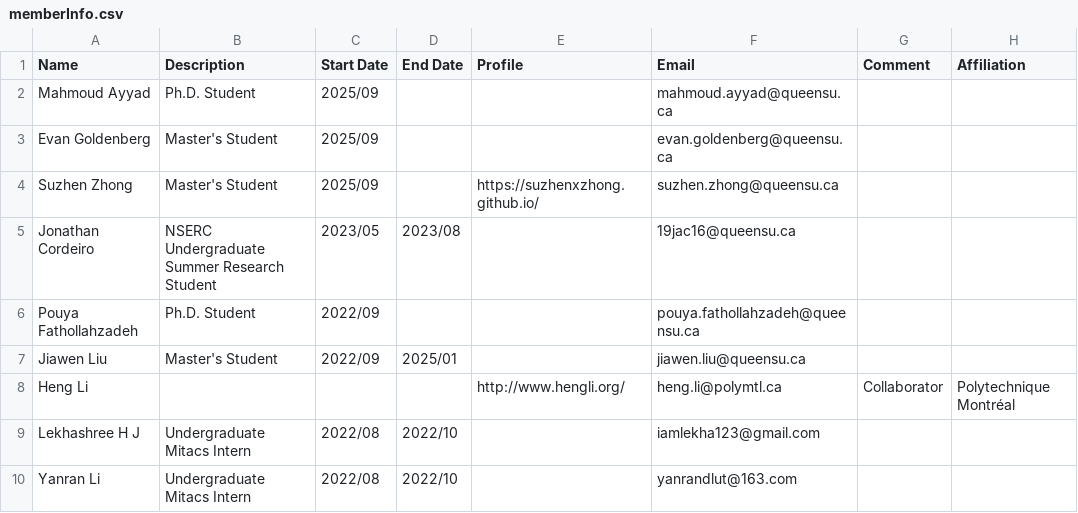
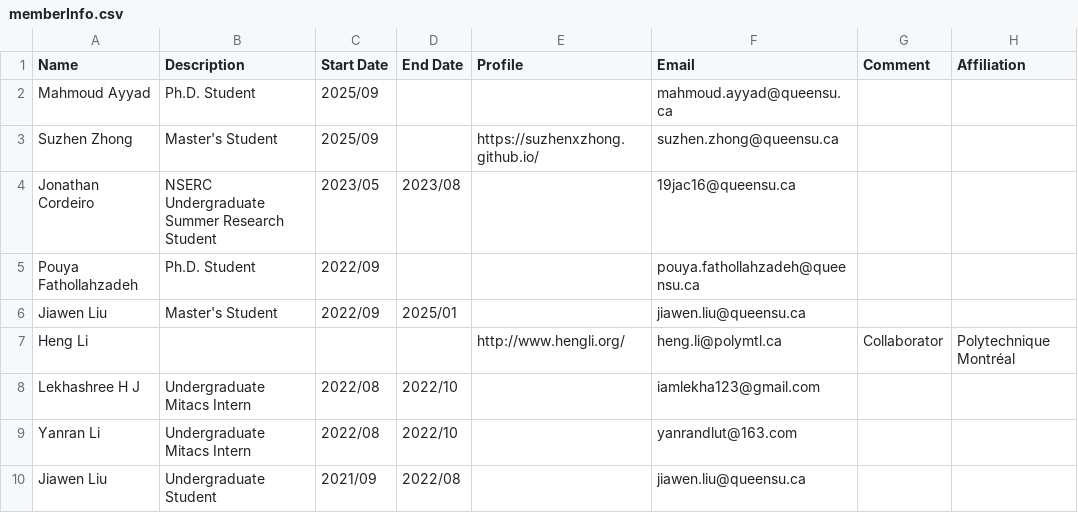
Before and after one commit to seal-queensu/seal-queensu.github.io, a CSV file: members/memberInfo.csv, drawn as a sheet; only a part is shown; the shorter side is filled out with more unchanged rows.

Commit message:
Update memberInfo.csv with new entries

```diff
--- a/members/memberInfo.csv
+++ b/members/memberInfo.csv
@@ -2,3 +2,2 @@ Name,Description,Start Date,End Date,Profile,Email,Comment,Affiliation
 Mahmoud Ayyad,Ph.D. Student,2025/09,,,mahmoud.ayyad@queensu.ca,,
-Evan Goldenberg,Master's Student,2025/09,,,evan.goldenberg@queensu.ca,,
 Suzhen Zhong,Master's Student,2025/09,,https://suzhenxzhong.github.io/,suzhen.zhong@queensu.ca,,
```
